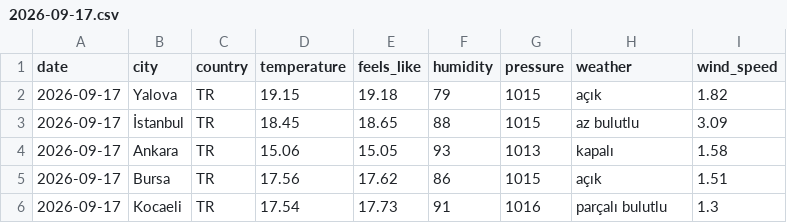
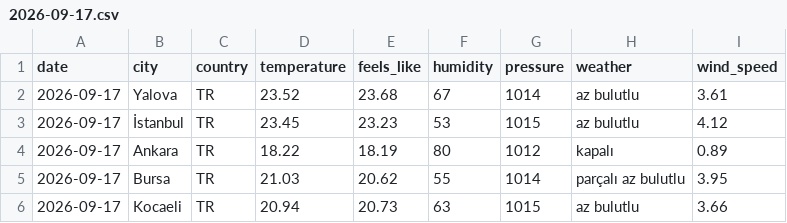
Before and after one commit to acetinkaya/turkiye-daily-open-data, a CSV file: data/weather/csv/2026-09-17.csv, drawn as a sheet.

```diff
--- a/data/weather/csv/2026-09-17.csv
+++ b/data/weather/csv/2026-09-17.csv
@@ -1,6 +1,6 @@
 date,city,country,temperature,feels_like,humidity,pressure,weather,wind_speed
-2026-09-17,Yalova,TR,19.15,19.18,79,1015,açık,1.82
-2026-09-17,İstanbul,TR,18.45,18.65,88,1015,az bulutlu,3.09
-2026-09-17,Ankara,TR,15.06,15.05,93,1013,kapalı,1.58
-2026-09-17,Bursa,TR,17.56,17.62,86,1015,açık,1.51
-2026-09-17,Kocaeli,TR,17.54,17.73,91,1016,parçalı bulutlu,1.3
+2026-09-17,Yalova,TR,23.52,23.68,67,1014,az bulutlu,3.61
+2026-09-17,İstanbul,TR,23.45,23.23,53,1015,az bulutlu,4.12
+2026-09-17,Ankara,TR,18.22,18.19,80,1012,kapalı,0.89
+2026-09-17,Bursa,TR,21.03,20.62,55,1014,parçalı az bulutlu,3.95
+2026-09-17,Kocaeli,TR,20.94,20.73,63,1015,az bulutlu,3.66
```
Also changed, not shown: 2 other files.
